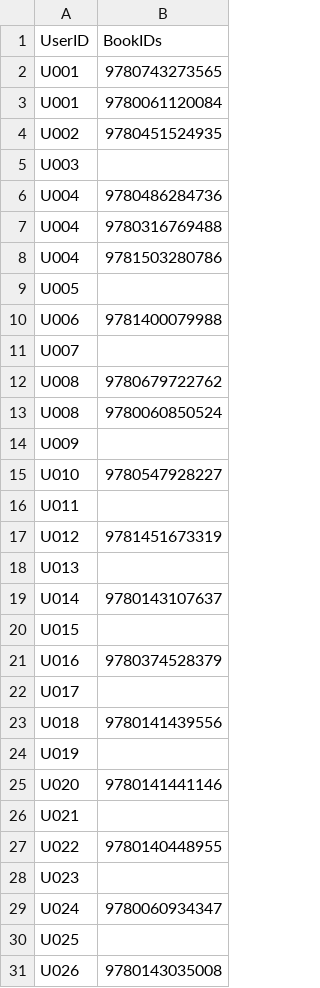
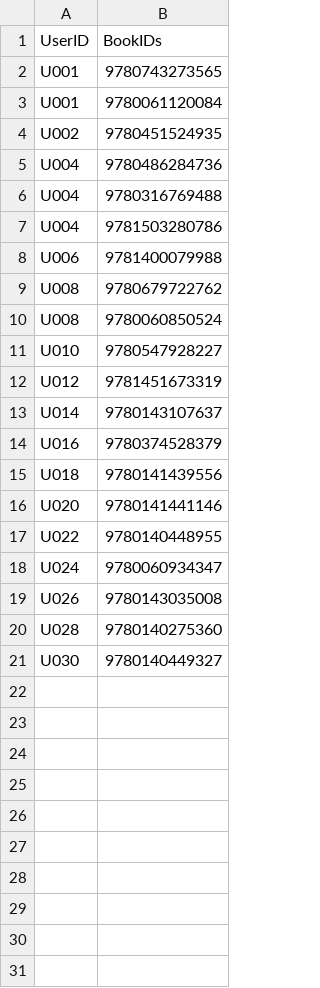
Before and after one commit to 0marsaad/lib-management, a CSV file: demo/src/main/resources/UserBook.csv, drawn as a sheet; only a part is shown; the shorter side is filled out with more unchanged rows; the diff covers the shown part only; the diff names each change by its address in the sheet, - before the commit and + after, or states it on an @@ line.

```diff
--- a/demo/src/main/resources/UserBook.csv
+++ b/demo/src/main/resources/UserBook.csv
-row 5: U003
-row 9: U005
-row 11: U007
-row 14: U009
-row 16: U011
-row 18: U013
-row 20: U015
-row 22: U017
-row 24: U019
-row 26: U021
-row 28: U023
-row 30: U025
```
Also changed, not shown: 2 removed rows elsewhere in this file, demo/target/classes/UserBook.csv, 16 other files.
